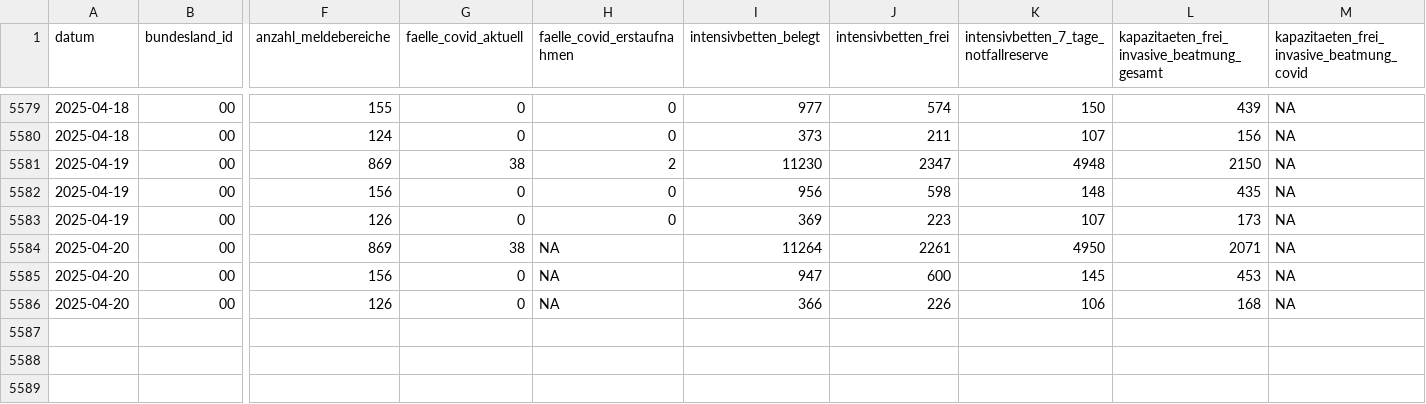
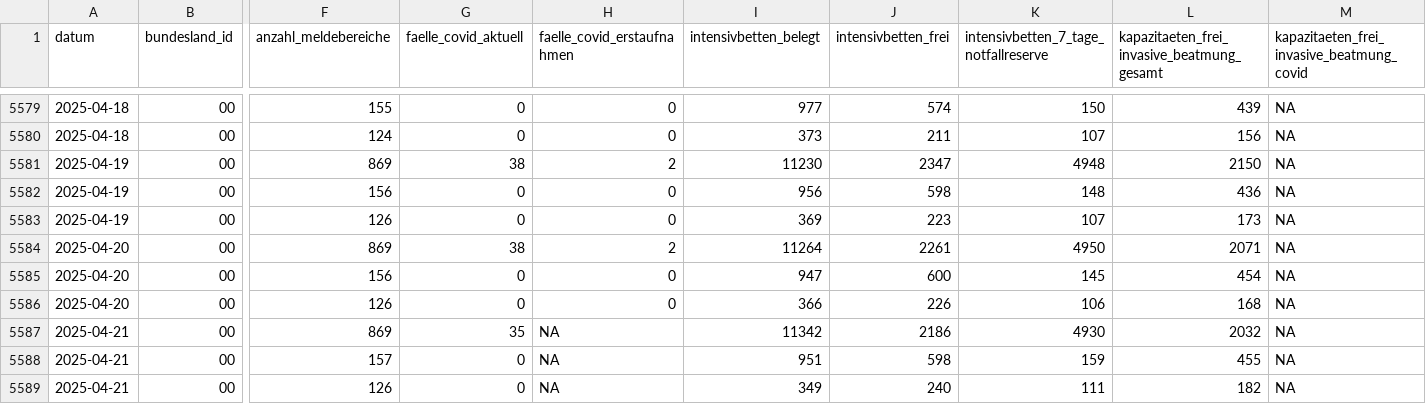
Before and after one commit to robert-koch-institut/Intensivkapazitaeten_und_COVID-19-Intensivbettenbelegung_in_Deutschland, a CSV file: Intensivregister_Deutschland_Kapazitaeten.csv, drawn as a sheet; only a part is shown, gaps mark what is left out; rows hold the shown columns only; the diff names each change by its address in the sheet, - before the commit and + after, or states it on an @@ line.

```diff
--- a/Intensivregister_Deutschland_Kapazitaeten.csv
+++ b/Intensivregister_Deutschland_Kapazitaeten.csv
-L5582: 435
+L5582: 436
-H5584 (faelle_covid_erstaufnahmen): NA
+H5584 (faelle_covid_erstaufnahmen): 2
-H5585:H5586 (faelle_covid_erstaufnahmen): NA
+H5585:H5586 (faelle_covid_erstaufnahmen): 0
-L5585: 453
+L5585: 454
+row 5587: 2025-04-21 | 00 | 869 | 35 | NA | 11342 | 2186 | 4930 | 2032 | NA
+row 5588: 2025-04-21 | 00 | 157 | 0 | NA | 951 | 598 | 159 | 455 | NA
+row 5589: 2025-04-21 | 00 | 126 | 0 | NA | 349 | 240 | 111 | 182 | NA
```
Also changed, not shown: Intensivregister_Deutschland_Altersgruppen.csv, 8 other files.
